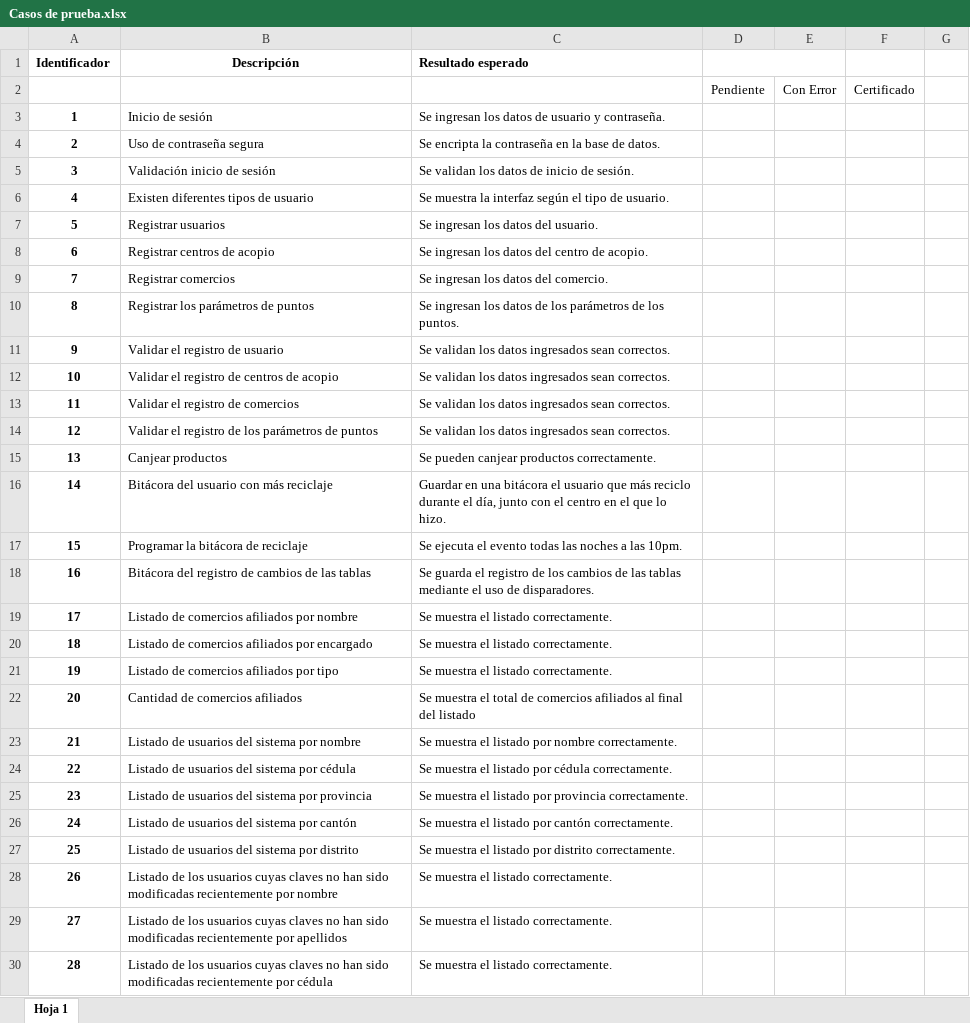
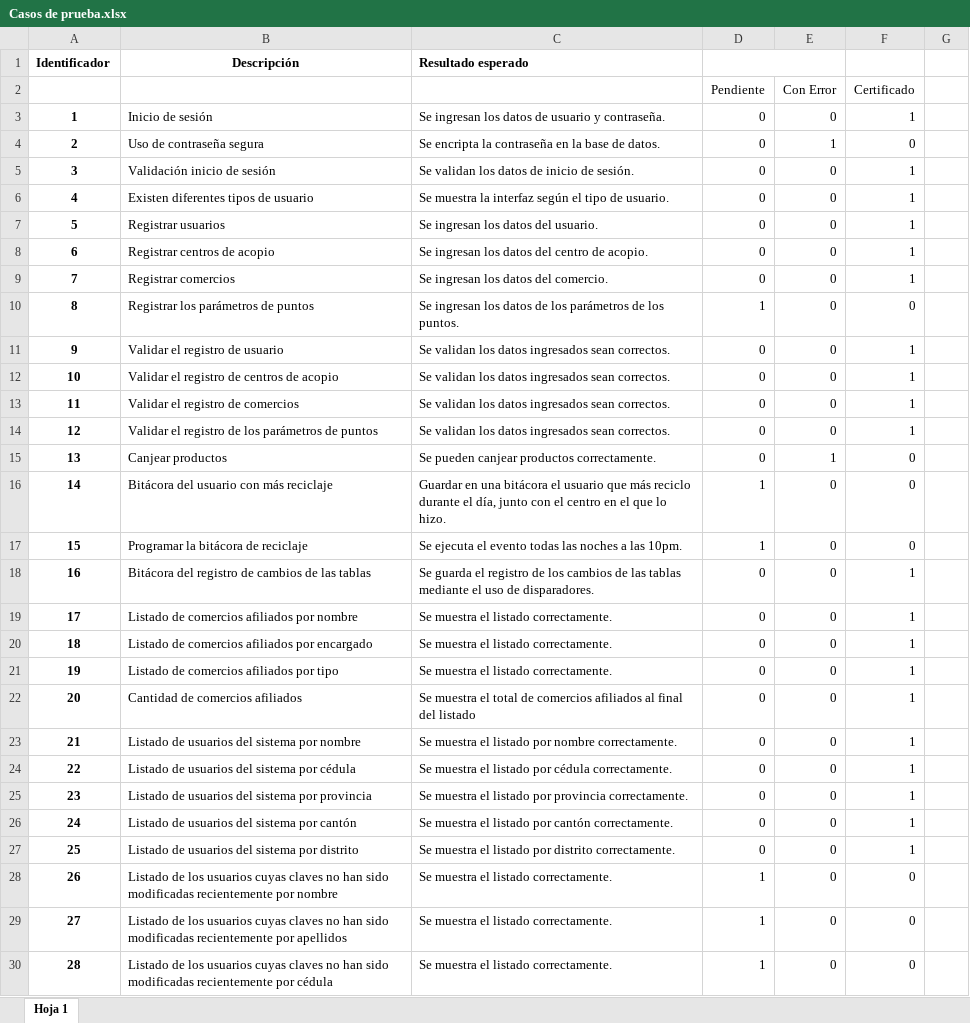
Before and after one commit to nano6000/ProyectoII_BasesI_2018, an Excel workbook: Documentación/Casos de prueba.xlsx, sheet Hoja 1, drawn as a sheet; only a part is shown; values as stored, in another font and other column widths than the file's, no borders; the diff covers the shown part only; the diff names each change by its address in the sheet, - before the commit and + after, or states it on an @@ line.

```diff
--- a/Documentación/Casos de prueba.xlsx (sheet Hoja 1)
+++ b/Documentación/Casos de prueba.xlsx (sheet Hoja 1)
-D3:D9: (empty)
+D3:D9: 0
-E3: (empty)
+E3: 0
-F3: (empty)
+F3: 1
-E4: (empty)
+E4: 1
-F4: (empty)
+F4: 0
-E5:E14: (empty)
+E5:E14: 0
-F5:F9: (empty)
+F5:F9: 1
-D10: (empty)
+D10: 1
-F10: (empty)
+F10: 0
-D11:D15: (empty)
+D11:D15: 0
-F11:F14: (empty)
+F11:F14: 1
-E15: (empty)
+E15: 1
-F15:F17: (empty)
+F15:F17: 0
-D16:D17: (empty)
+D16:D17: 1
-E16:E30: (empty)
+E16:E30: 0
-D18:D27: (empty)
+D18:D27: 0
-F18:F27: (empty)
+F18:F27: 1
-D28:D30: (empty)
+D28:D30: 1
-F28:F30: (empty)
+F28:F30: 0
```
Also changed, not shown: 1 added row, 1 removed row and 67 edited cells elsewhere in this sheet, 2 other files.
